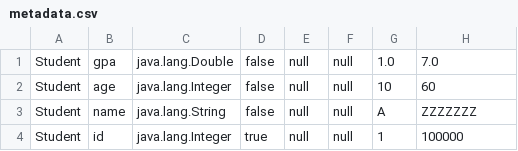
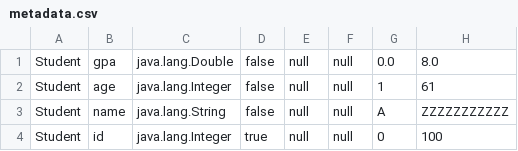
Before and after one commit to ebramfadl/databases-engine-2, a CSV file: out/production/DBII2/main/resources/metadata.csv, drawn as a sheet.

```diff
--- a/out/production/DBII2/main/resources/metadata.csv
+++ b/out/production/DBII2/main/resources/metadata.csv
@@ -1,4 +1,4 @@
-Student,gpa,java.lang.Double,false,null,null,1.0,7.0
-Student,age,java.lang.Integer,false,null,null,10,60
-Student,name,java.lang.String,false,null,null,A,ZZZZZZZ
-Student,id,java.lang.Integer,true,null,null,1,100000
+Student,gpa,java.lang.Double,false,null,null,0.0,8.0
+Student,age,java.lang.Integer,false,null,null,1,61
+Student,name,java.lang.String,false,null,null,A,ZZZZZZZZZZZ
+Student,id,java.lang.Integer,true,null,null,0,100
```
Also changed, not shown: src/main/resources/metadata.csv, 16 other files.
